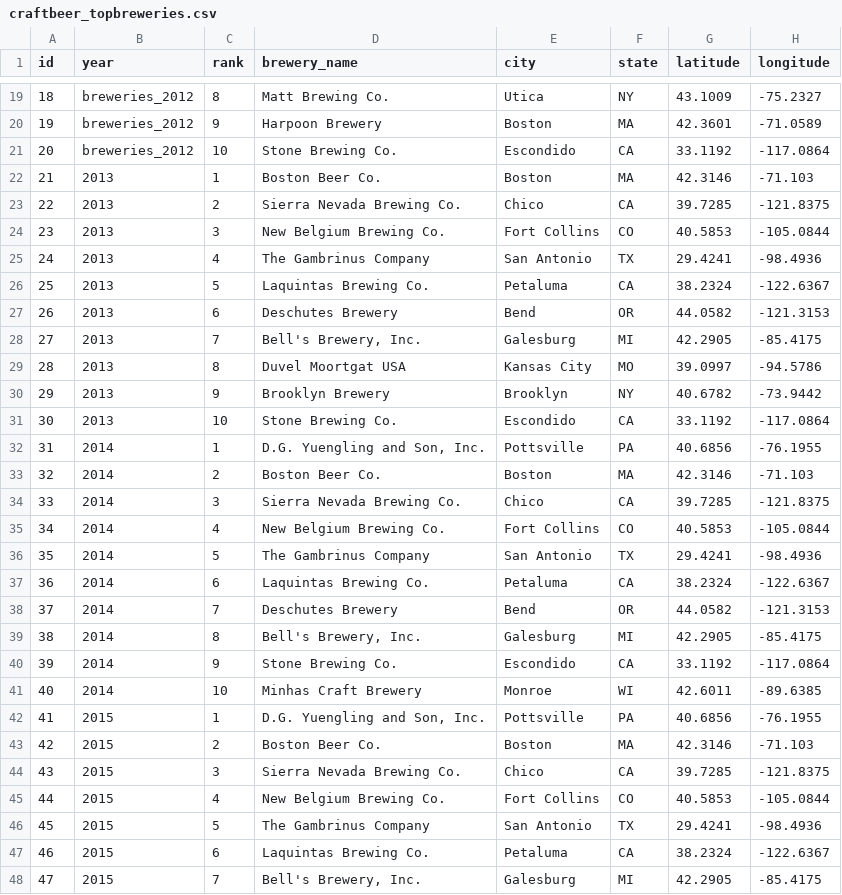
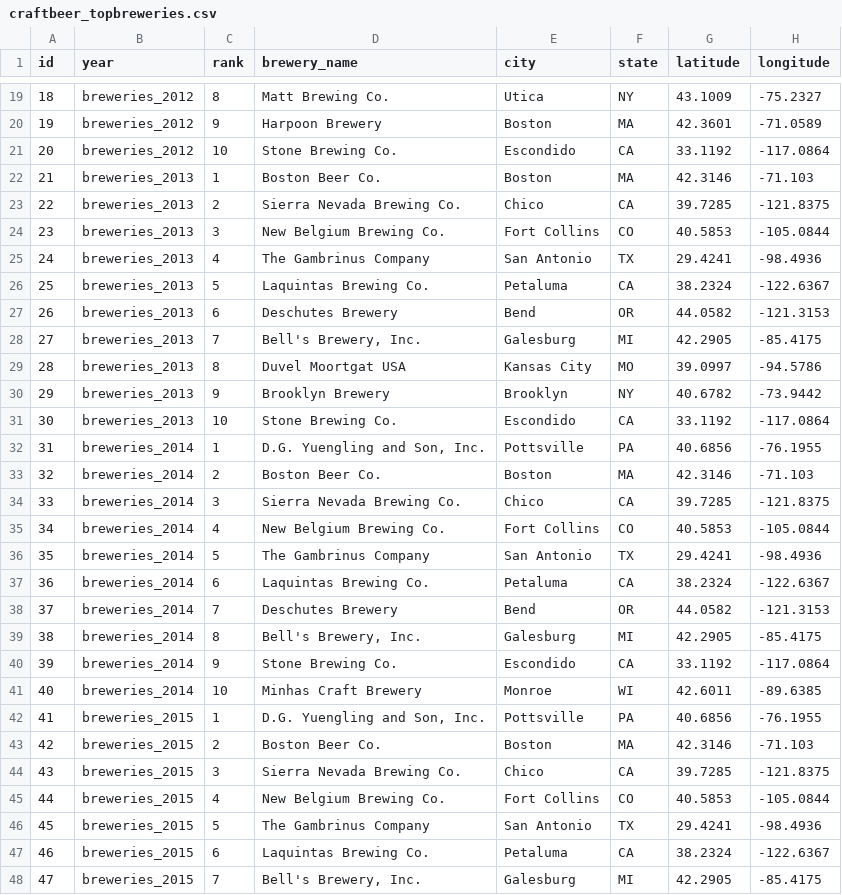
Before and after one commit to willoughby2/craftbeer_map, a CSV file: data/craftbeer_topbreweries.csv, drawn as a sheet; only a part is shown, gaps mark what is left out; the diff covers the shown part only.

```diff
--- a/data/craftbeer_topbreweries.csv
+++ b/data/craftbeer_topbreweries.csv
@@ -21,28 +21,28 @@ id,year,rank,brewery_name,city,state,latitude,longitude
 20,breweries_2012,10,Stone Brewing Co.,Escondido,CA,33.1192,-117.0864
-21,2013,1,Boston Beer Co.,Boston,MA,42.3146,-71.103
-22,2013,2,Sierra Nevada Brewing Co.,Chico,CA,39.7285,-121.8375
-23,2013,3,New Belgium Brewing Co.,Fort Collins,CO,40.5853,-105.0844
-24,2013,4,The Gambrinus Company,San Antonio,TX,29.4241,-98.4936
-25,2013,5,Laquintas Brewing Co.,Petaluma,CA,38.2324,-122.6367
-26,2013,6,Deschutes Brewery,Bend,OR,44.0582,-121.3153
-27,2013,7,"Bell's Brewery, Inc.",Galesburg,MI,42.2905,-85.4175
-28,2013,8,Duvel Moortgat USA,Kansas City,MO,39.0997,-94.5786
-29,2013,9,Brooklyn Brewery,Brooklyn,NY,40.6782,-73.9442
-30,2013,10,Stone Brewing Co.,Escondido,CA,33.1192,-117.0864
-31,2014,1,"D.G. Yuengling and Son, Inc.",Pottsville,PA,40.6856,-76.1955
-32,2014,2,Boston Beer Co.,Boston,MA,42.3146,-71.103
-33,2014,3,Sierra Nevada Brewing Co.,Chico,CA,39.7285,-121.8375
-34,2014,4,New Belgium Brewing Co.,Fort Collins,CO,40.5853,-105.0844
-35,2014,5,The Gambrinus Company,San Antonio,TX,29.4241,-98.4936
-36,2014,6,Laquintas Brewing Co.,Petaluma,CA,38.2324,-122.6367
-37,2014,7,Deschutes Brewery,Bend,OR,44.0582,-121.3153
-38,2014,8,"Bell's Brewery, Inc.",Galesburg,MI,42.2905,-85.4175
-39,2014,9,Stone Brewing Co.,Escondido,CA,33.1192,-117.0864
-40,2014,10,Minhas Craft Brewery,Monroe,WI,42.6011,-89.6385
-41,2015,1,"D.G. Yuengling and Son, Inc.",Pottsville,PA,40.6856,-76.1955
-42,2015,2,Boston Beer Co.,Boston,MA,42.3146,-71.103
-43,2015,3,Sierra Nevada Brewing Co.,Chico,CA,39.7285,-121.8375
-44,2015,4,New Belgium Brewing Co.,Fort Collins,CO,40.5853,-105.0844
-45,2015,5,The Gambrinus Company,San Antonio,TX,29.4241,-98.4936
-46,2015,6,Laquintas Brewing Co.,Petaluma,CA,38.2324,-122.6367
-47,2015,7,"Bell's Brewery, Inc.",Galesburg,MI,42.2905,-85.4175
+21,breweries_2013,1,Boston Beer Co.,Boston,MA,42.3146,-71.103
+22,breweries_2013,2,Sierra Nevada Brewing Co.,Chico,CA,39.7285,-121.8375
+23,breweries_2013,3,New Belgium Brewing Co.,Fort Collins,CO,40.5853,-105.0844
+24,breweries_2013,4,The Gambrinus Company,San Antonio,TX,29.4241,-98.4936
+25,breweries_2013,5,Laquintas Brewing Co.,Petaluma,CA,38.2324,-122.6367
+26,breweries_2013,6,Deschutes Brewery,Bend,OR,44.0582,-121.3153
+27,breweries_2013,7,"Bell's Brewery, Inc.",Galesburg,MI,42.2905,-85.4175
+28,breweries_2013,8,Duvel Moortgat USA,Kansas City,MO,39.0997,-94.5786
+29,breweries_2013,9,Brooklyn Brewery,Brooklyn,NY,40.6782,-73.9442
+30,breweries_2013,10,Stone Brewing Co.,Escondido,CA,33.1192,-117.0864
+31,breweries_2014,1,"D.G. Yuengling and Son, Inc.",Pottsville,PA,40.6856,-76.1955
+32,breweries_2014,2,Boston Beer Co.,Boston,MA,42.3146,-71.103
+33,breweries_2014,3,Sierra Nevada Brewing Co.,Chico,CA,39.7285,-121.8375
+34,breweries_2014,4,New Belgium Brewing Co.,Fort Collins,CO,40.5853,-105.0844
+35,breweries_2014,5,The Gambrinus Company,San Antonio,TX,29.4241,-98.4936
+36,breweries_2014,6,Laquintas Brewing Co.,Petaluma,CA,38.2324,-122.6367
+37,breweries_2014,7,Deschutes Brewery,Bend,OR,44.0582,-121.3153
+38,breweries_2014,8,"Bell's Brewery, Inc.",Galesburg,MI,42.2905,-85.4175
+39,breweries_2014,9,Stone Brewing Co.,Escondido,CA,33.1192,-117.0864
+40,breweries_2014,10,Minhas Craft Brewery,Monroe,WI,42.6011,-89.6385
+41,breweries_2015,1,"D.G. Yuengling and Son, Inc.",Pottsville,PA,40.6856,-76.1955
+42,breweries_2015,2,Boston Beer Co.,Boston,MA,42.3146,-71.103
+43,breweries_2015,3,Sierra Nevada Brewing Co.,Chico,CA,39.7285,-121.8375
+44,breweries_2015,4,New Belgium Brewing Co.,Fort Collins,CO,40.5853,-105.0844
+45,breweries_2015,5,The Gambrinus Company,San Antonio,TX,29.4241,-98.4936
+46,breweries_2015,6,Laquintas Brewing Co.,Petaluma,CA,38.2324,-122.6367
+47,breweries_2015,7,"Bell's Brewery, Inc.",Galesburg,MI,42.2905,-85.4175
```
Also changed, not shown: 13 edited cells elsewhere in this file, 3 other files.
